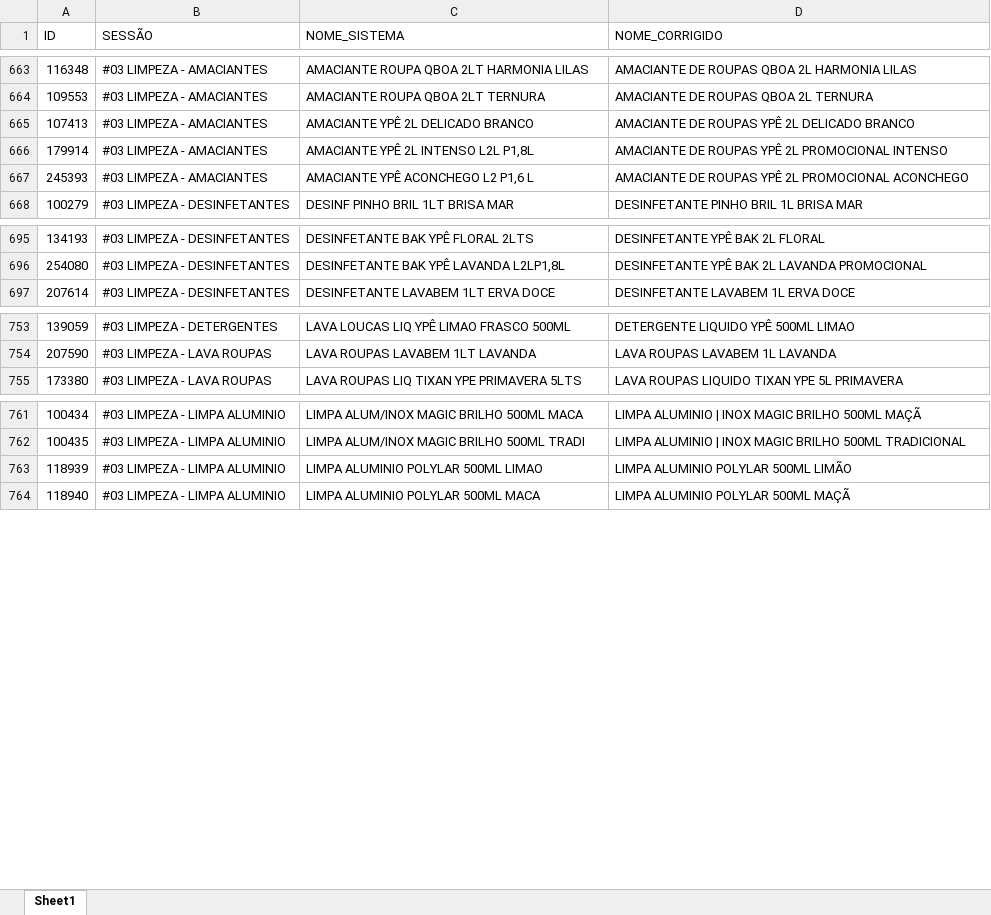
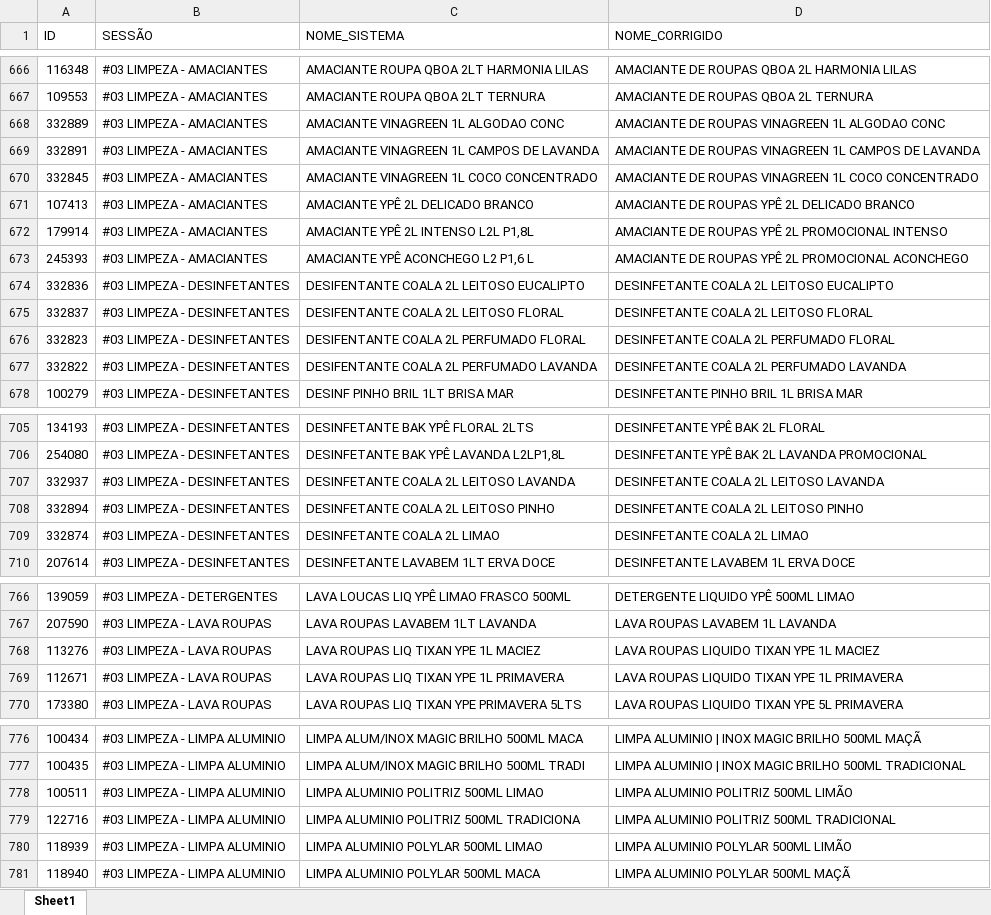
Before and after one commit to geisson/automacao_giro_ofertas, an Excel workbook: produtos_cadastrados.xlsx, sheet Sheet1, drawn as a sheet; only a part is shown, gaps mark what is left out; values as stored, in another font and other column widths than the file's, no cell formats; the diff covers the shown part only; the diff names each change by its address in the sheet, - before the commit and + after, or states it on an @@ line.

```diff
--- a/produtos_cadastrados.xlsx (sheet Sheet1)
+++ b/produtos_cadastrados.xlsx (sheet Sheet1)
+row 668: 332889 | #03 LIMPEZA - AMACIANTES | AMACIANTE VINAGREEN 1L ALGODAO CONC | AMACIANTE DE ROUPAS VINAGREEN 1L ALGODAO CONC
+row 669: 332891 | #03 LIMPEZA - AMACIANTES | AMACIANTE VINAGREEN 1L CAMPOS DE LAVANDA | AMACIANTE DE ROUPAS VINAGREEN 1L CAMPOS DE LAVANDA
+row 670: 332845 | #03 LIMPEZA - AMACIANTES | AMACIANTE VINAGREEN 1L COCO CONCENTRADO | AMACIANTE DE ROUPAS VINAGREEN 1L COCO CONCENTRADO
+row 674: 332836 | #03 LIMPEZA - DESINFETANTES | DESIFENTANTE COALA 2L LEITOSO EUCALIPTO | DESINFETANTE COALA 2L LEITOSO EUCALIPTO
+row 675: 332837 | #03 LIMPEZA - DESINFETANTES | DESIFENTANTE COALA 2L LEITOSO FLORAL | DESINFETANTE COALA 2L LEITOSO FLORAL
+row 676: 332823 | #03 LIMPEZA - DESINFETANTES | DESIFENTANTE COALA 2L PERFUMADO FLORAL | DESINFETANTE COALA 2L PERFUMADO FLORAL
+row 677: 332822 | #03 LIMPEZA - DESINFETANTES | DESIFENTANTE COALA 2L PERFUMADO LAVANDA | DESINFETANTE COALA 2L PERFUMADO LAVANDA
+row 707: 332937 | #03 LIMPEZA - DESINFETANTES | DESINFETANTE COALA 2L LEITOSO LAVANDA | DESINFETANTE COALA 2L LEITOSO LAVANDA
+row 708: 332894 | #03 LIMPEZA - DESINFETANTES | DESINFETANTE COALA 2L LEITOSO PINHO | DESINFETANTE COALA 2L LEITOSO PINHO
+row 709: 332874 | #03 LIMPEZA - DESINFETANTES | DESINFETANTE COALA 2L LIMAO | DESINFETANTE COALA 2L LIMAO
+row 768: 113276 | #03 LIMPEZA - LAVA ROUPAS | LAVA ROUPAS LIQ TIXAN YPE 1L MACIEZ | LAVA ROUPAS LIQUIDO TIXAN YPE 1L MACIEZ
+row 769: 112671 | #03 LIMPEZA - LAVA ROUPAS | LAVA ROUPAS LIQ TIXAN YPE 1L PRIMAVERA | LAVA ROUPAS LIQUIDO TIXAN YPE 1L PRIMAVERA
+row 778: 100511 | #03 LIMPEZA - LIMPA ALUMINIO | LIMPA ALUMINIO POLITRIZ 500ML LIMAO | LIMPA ALUMINIO POLITRIZ 500ML LIMÃO
+row 779: 122716 | #03 LIMPEZA - LIMPA ALUMINIO | LIMPA ALUMINIO POLITRIZ 500ML TRADICIONA | LIMPA ALUMINIO POLITRIZ 500ML TRADICIONAL
```
Also changed, not shown: 6 added rows and 1 edited cell elsewhere in this sheet, cell formats, 10 other files.
